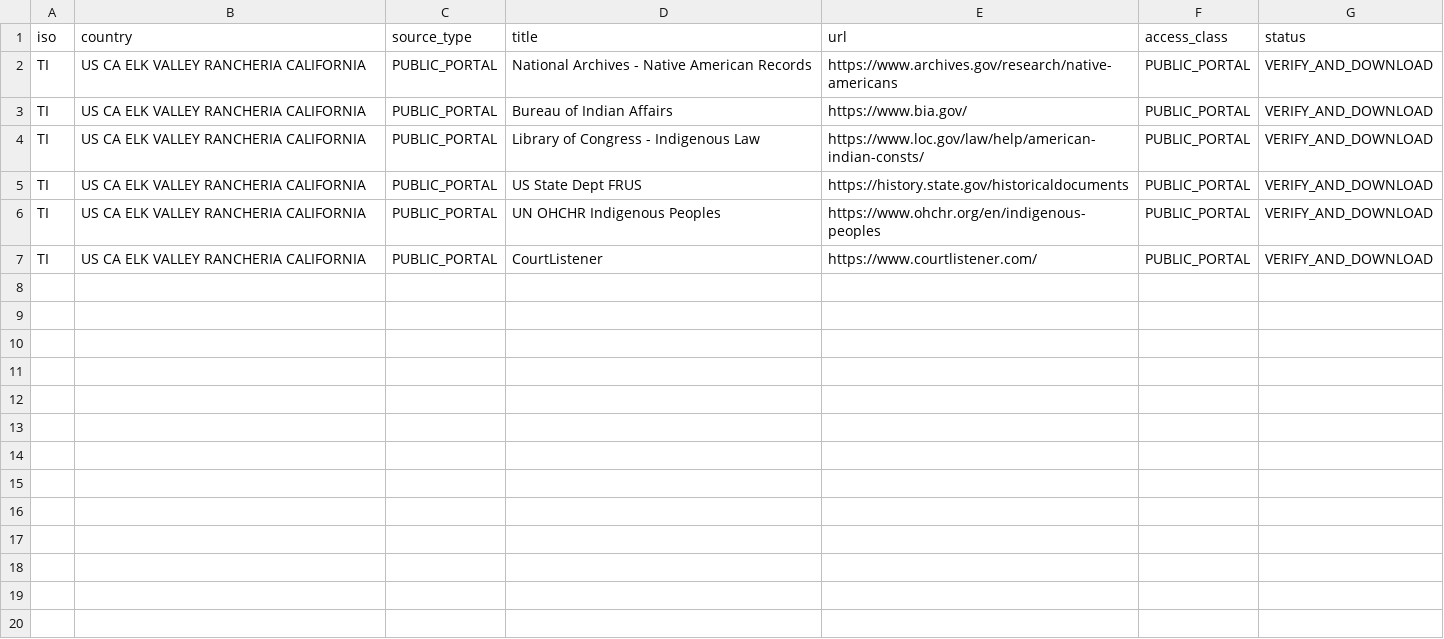
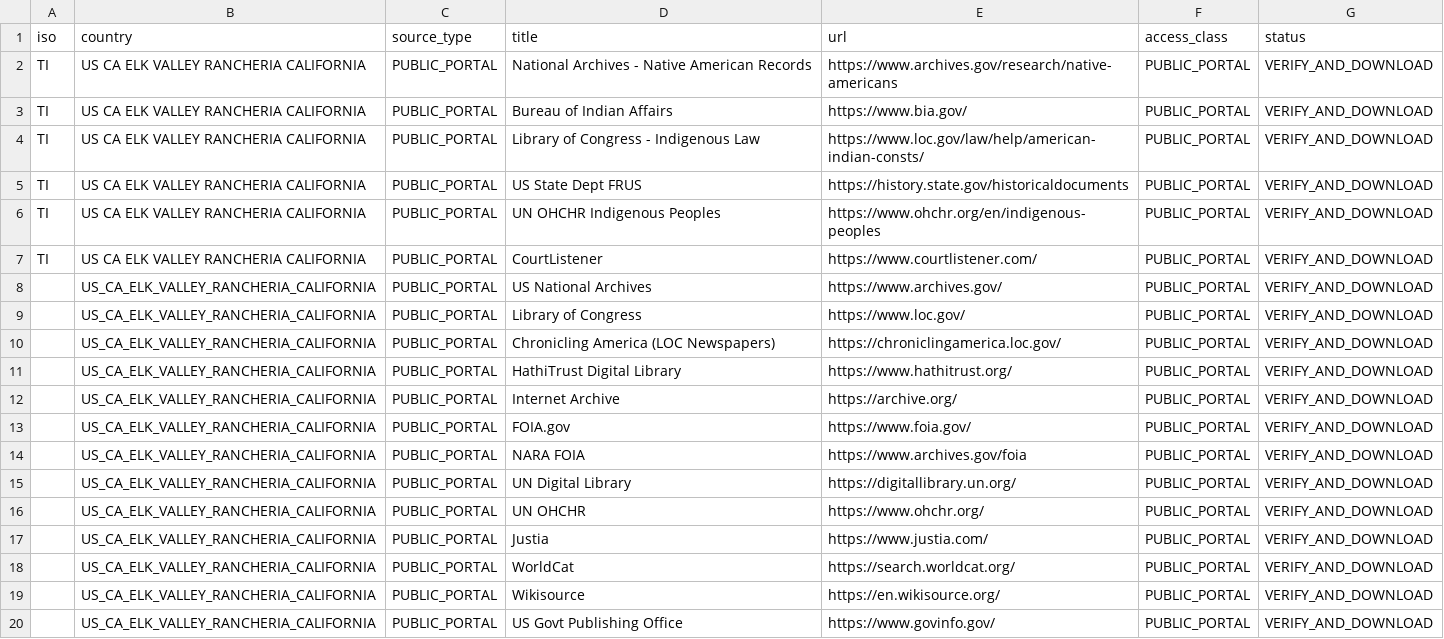
Before and after one commit to GlobalRestitutionAlliance/turtle-island-us-ca-elk-valley-rancheria-california-master-litigation, a CSV file: 03_Evidentiary_Exhibits/PRIMARY_PUBLIC_SOURCES.csv, drawn as a sheet.

Commit message:
Expand primary public source registries (Batch 2)

```diff
--- a/03_Evidentiary_Exhibits/PRIMARY_PUBLIC_SOURCES.csv
+++ b/03_Evidentiary_Exhibits/PRIMARY_PUBLIC_SOURCES.csv
@@ -7 +7,14 @@ TI,US CA ELK VALLEY RANCHERIA CALIFORNIA,PUBLIC_PORTAL,UN OHCHR Indigenous Peopl
 TI,US CA ELK VALLEY RANCHERIA CALIFORNIA,PUBLIC_PORTAL,CourtListener,https://www.courtlistener.com/,PUBLIC_PORTAL,VERIFY_AND_DOWNLOAD
+,US_CA_ELK_VALLEY_RANCHERIA_CALIFORNIA,PUBLIC_PORTAL,US National Archives,https://www.archives.gov/,PUBLIC_PORTAL,VERIFY_AND_DOWNLOAD
+,US_CA_ELK_VALLEY_RANCHERIA_CALIFORNIA,PUBLIC_PORTAL,Library of Congress,https://www.loc.gov/,PUBLIC_PORTAL,VERIFY_AND_DOWNLOAD
+,US_CA_ELK_VALLEY_RANCHERIA_CALIFORNIA,PUBLIC_PORTAL,Chronicling America (LOC Newspapers),https://chroniclingamerica.loc.gov/,PUBLIC_PORTAL,VERIFY_AND_DOWNLOAD
+,US_CA_ELK_VALLEY_RANCHERIA_CALIFORNIA,PUBLIC_PORTAL,HathiTrust Digital Library,https://www.hathitrust.org/,PUBLIC_PORTAL,VERIFY_AND_DOWNLOAD
+,US_CA_ELK_VALLEY_RANCHERIA_CALIFORNIA,PUBLIC_PORTAL,Internet Archive,https://archive.org/,PUBLIC_PORTAL,VERIFY_AND_DOWNLOAD
+,US_CA_ELK_VALLEY_RANCHERIA_CALIFORNIA,PUBLIC_PORTAL,FOIA.gov,https://www.foia.gov/,PUBLIC_PORTAL,VERIFY_AND_DOWNLOAD
+,US_CA_ELK_VALLEY_RANCHERIA_CALIFORNIA,PUBLIC_PORTAL,NARA FOIA,https://www.archives.gov/foia,PUBLIC_PORTAL,VERIFY_AND_DOWNLOAD
+,US_CA_ELK_VALLEY_RANCHERIA_CALIFORNIA,PUBLIC_PORTAL,UN Digital Library,https://digitallibrary.un.org/,PUBLIC_PORTAL,VERIFY_AND_DOWNLOAD
+,US_CA_ELK_VALLEY_RANCHERIA_CALIFORNIA,PUBLIC_PORTAL,UN OHCHR,https://www.ohchr.org/,PUBLIC_PORTAL,VERIFY_AND_DOWNLOAD
+,US_CA_ELK_VALLEY_RANCHERIA_CALIFORNIA,PUBLIC_PORTAL,Justia,https://www.justia.com/,PUBLIC_PORTAL,VERIFY_AND_DOWNLOAD
+,US_CA_ELK_VALLEY_RANCHERIA_CALIFORNIA,PUBLIC_PORTAL,WorldCat,https://search.worldcat.org/,PUBLIC_PORTAL,VERIFY_AND_DOWNLOAD
+,US_CA_ELK_VALLEY_RANCHERIA_CALIFORNIA,PUBLIC_PORTAL,Wikisource,https://en.wikisource.org/,PUBLIC_PORTAL,VERIFY_AND_DOWNLOAD
+,US_CA_ELK_VALLEY_RANCHERIA_CALIFORNIA,PUBLIC_PORTAL,US Govt Publishing Office,https://www.govinfo.gov/,PUBLIC_PORTAL,VERIFY_AND_DOWNLOAD
```
Also changed, not shown: 2 other files.
